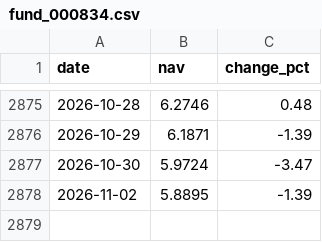
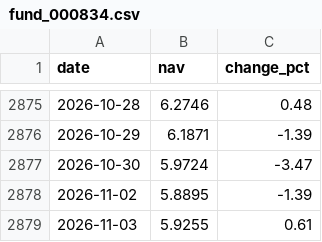
Before and after one commit to Luo923/stock-data-fetcher, a CSV file: data/fund_000834.csv, drawn as a sheet; only a part is shown, gaps mark what is left out.

```diff
--- a/data/fund_000834.csv
+++ b/data/fund_000834.csv
@@ -2878 +2878,2 @@ date,nav,change_pct
 2026-11-02,5.8895,-1.39
+2026-11-03,5.9255,0.61
```
Also changed, not shown: data/fund_011369.csv, data/fund_021532.csv, 37 other files.
